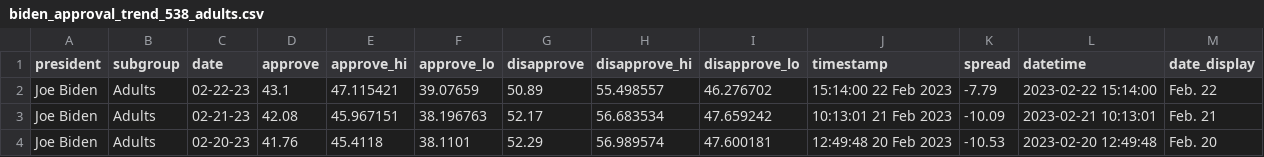
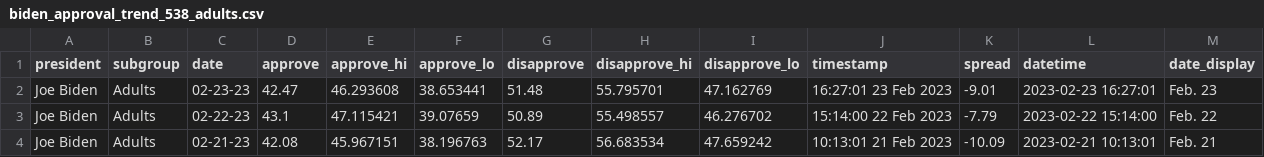
Before and after one commit to gridviz/biden-polls, a CSV file: data/processed/biden_approval_trend_538_adults.csv, drawn as a sheet; only a part is shown; the shorter side is filled out with more unchanged rows; the diff names each change by its address in the sheet, - before the commit and + after, or states it on an @@ line.

```diff
--- a/data/processed/biden_approval_trend_538_adults.csv
+++ b/data/processed/biden_approval_trend_538_adults.csv
+row 2: Joe Biden | Adults | 02-23-23 | 42.47 | 46.293608 | 38.653441 | 51.48 | 55.795701 | 47.162769 | 16:27:01 23 Feb 2023 | -9.01 | 2023-02-23 16:27:01 | Feb. 23
```
Also changed, not shown: data/processed/biden_approval_trend_538_all_polls.csv, data/processed/biden_approval_trend_538_latest_adults.csv, 3 other files.
